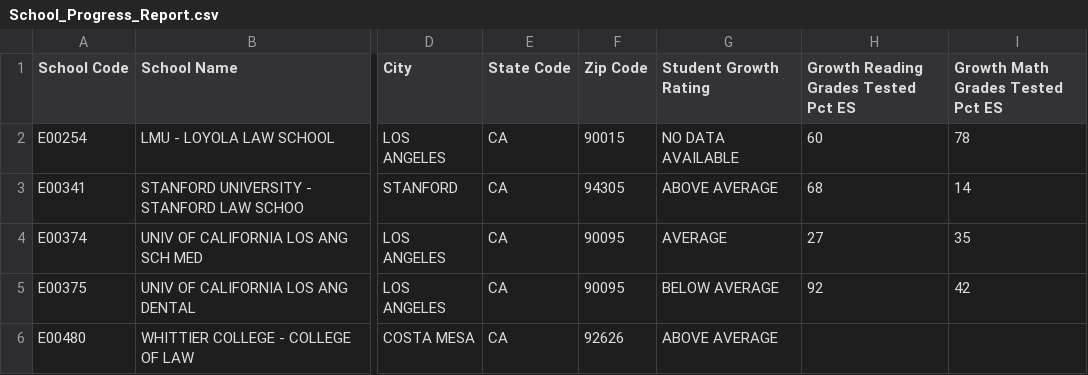
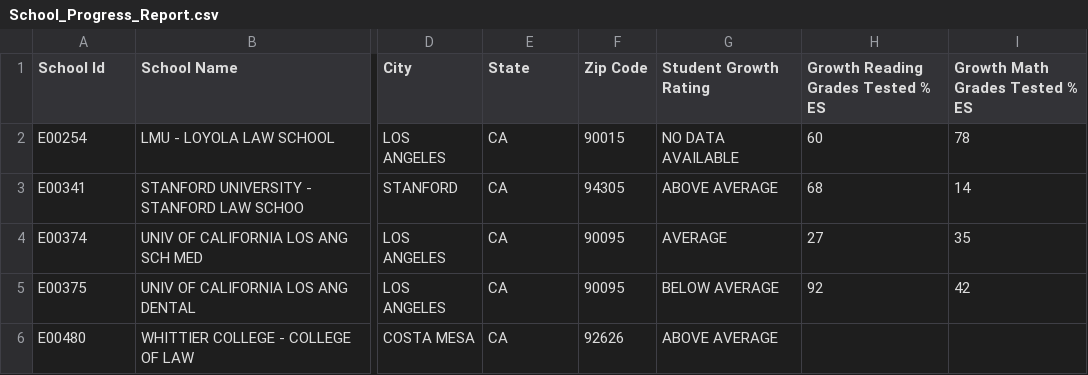
Before and after one commit to sudhindramanohar/Education_Dashboard, a CSV file: School_Progress_Report.csv, drawn as a sheet; only a part is shown, gaps mark what is left out; the diff names each change by its address in the sheet, - before the commit and + after, or states it on an @@ line.

```diff
--- a/School_Progress_Report.csv
+++ b/School_Progress_Report.csv
-A1: School Code
+A1: School Id
-E1: State Code
+E1: State
-H1: Growth Reading Grades Tested Pct ES
+H1: Growth Reading Grades Tested % ES
-I1: Growth Math Grades Tested Pct ES
+I1: Growth Math Grades Tested % ES
```
Also changed, not shown: Campus_Arrests.csv, Demographics.csv, 4 other files.
